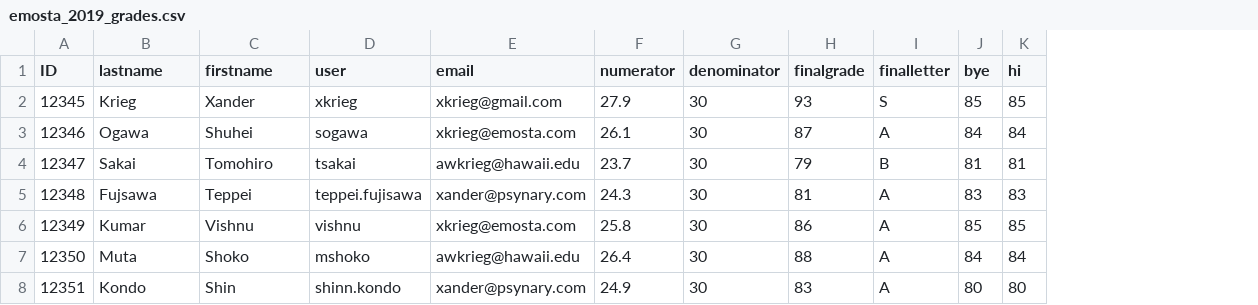
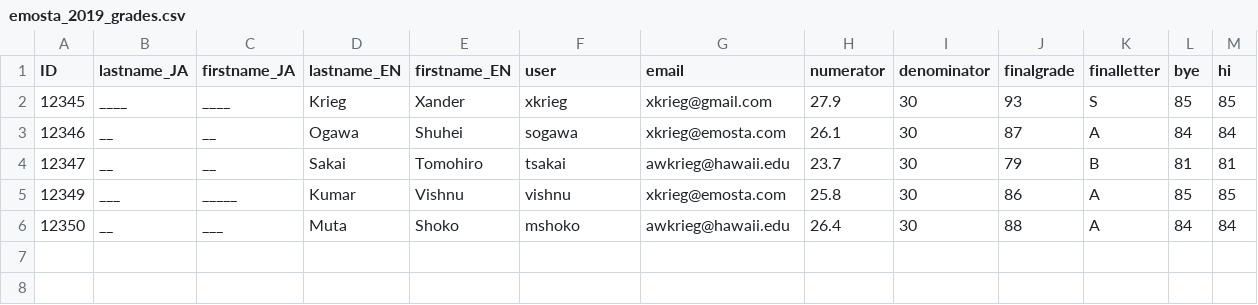
Before and after one commit to xkrieg/hyogen_helper, a CSV file: resources/emosta_2019_grades.csv, drawn as a sheet; removed rows and columns are numbered as before the commit, all else as after; the diff names each change by its address in the sheet, - before the commit and + after, or states it on an @@ line.

Commit message:
Added projects and removed unecessary grade files (keep emosta as example)

```diff
--- a/resources/emosta_2019_grades.csv
+++ b/resources/emosta_2019_grades.csv
+column B (lastname_JA), rows 2-6: ____ | __ | __ | ___ | __
+column C (firstname_JA), rows 2-6: ____ | __ | __ | _____ | ___
-D1: lastname
+D1: lastname_EN
-E1: firstname
+E1: firstname_EN
-row 5: 12348 | Fujsawa | Teppei | teppei.fujisawa | xander@psynary.com | 24.3 | 30 | 81 | A | 83 | 83
-row 8: 12351 | Kondo | Shin | shinn.kondo | xander@psynary.com | 24.9 | 30 | 83 | A | 80 | 80
```
Also changed, not shown: 2 other files.
